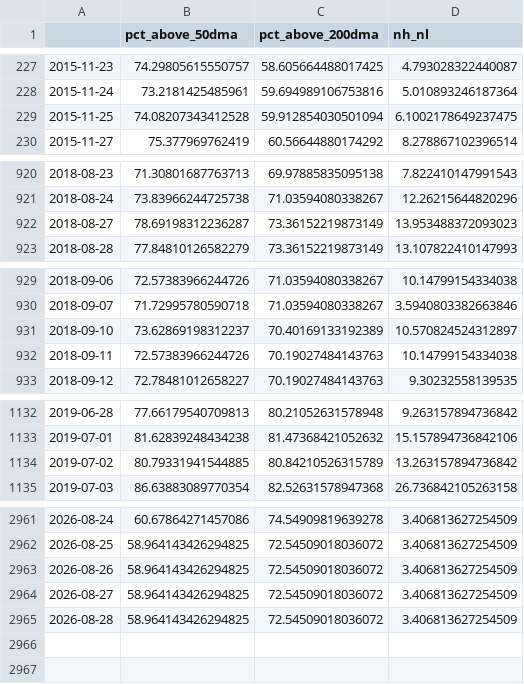
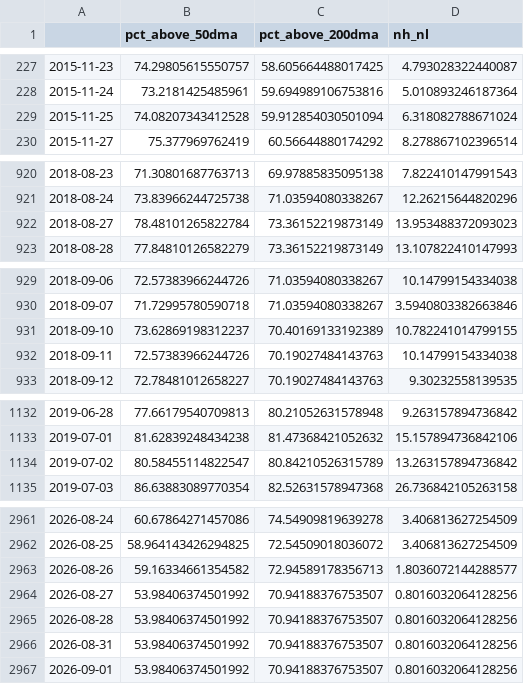
Before and after one commit to ShinJun01/us-market-system, a CSV file: results/breadth.csv, drawn as a sheet; only a part is shown, gaps mark what is left out; the diff covers the shown part only.

```diff
--- a/results/breadth.csv
+++ b/results/breadth.csv
@@ -228,3 +228,3 @@
 2015-11-24,73.2181425485961,59.694989106753816,5.010893246187364
-2015-11-25,74.08207343412528,59.912854030501094,6.1002178649237475
+2015-11-25,74.08207343412528,59.912854030501094,6.318082788671024
 2015-11-27,75.377969762419,60.56644880174292,8.278867102396514
@@ -921,3 +921,3 @@
 2018-08-24,73.83966244725738,71.03594080338267,12.26215644820296
-2018-08-27,78.69198312236287,73.36152219873149,13.953488372093023
+2018-08-27,78.48101265822784,73.36152219873149,13.953488372093023
 2018-08-28,77.84810126582279,73.36152219873149,13.107822410147993
@@ -930,3 +930,3 @@
 2018-09-07,71.72995780590718,71.03594080338267,3.5940803382663846
-2018-09-10,73.62869198312237,70.40169133192389,10.570824524312897
+2018-09-10,73.62869198312237,70.40169133192389,10.782241014799155
 2018-09-11,72.57383966244726,70.19027484143763,10.14799154334038
@@ -1133,3 +1133,3 @@
 2019-07-01,81.62839248434238,81.47368421052632,15.157894736842106
-2019-07-02,80.79331941544885,80.84210526315789,13.263157894736842
+2019-07-02,80.58455114822547,80.84210526315789,13.263157894736842
 2019-07-03,86.63883089770354,82.52631578947368,26.736842105263158
@@ -2962,4 +2962,6 @@
 2026-08-25,58.964143426294825,72.54509018036072,3.406813627254509
-2026-08-26,58.964143426294825,72.54509018036072,3.406813627254509
-2026-08-27,58.964143426294825,72.54509018036072,3.406813627254509
-2026-08-28,58.964143426294825,72.54509018036072,3.406813627254509
+2026-08-26,59.16334661354582,72.94589178356713,1.8036072144288577
+2026-08-27,53.98406374501992,70.94188376753507,0.8016032064128256
+2026-08-28,53.98406374501992,70.94188376753507,0.8016032064128256
+2026-08-31,53.98406374501992,70.94188376753507,0.8016032064128256
+2026-09-01,53.98406374501992,70.94188376753507,0.8016032064128256
```
Also changed, not shown: 2 edited cells elsewhere in this file, results/regime_history.csv, 7 other files.
